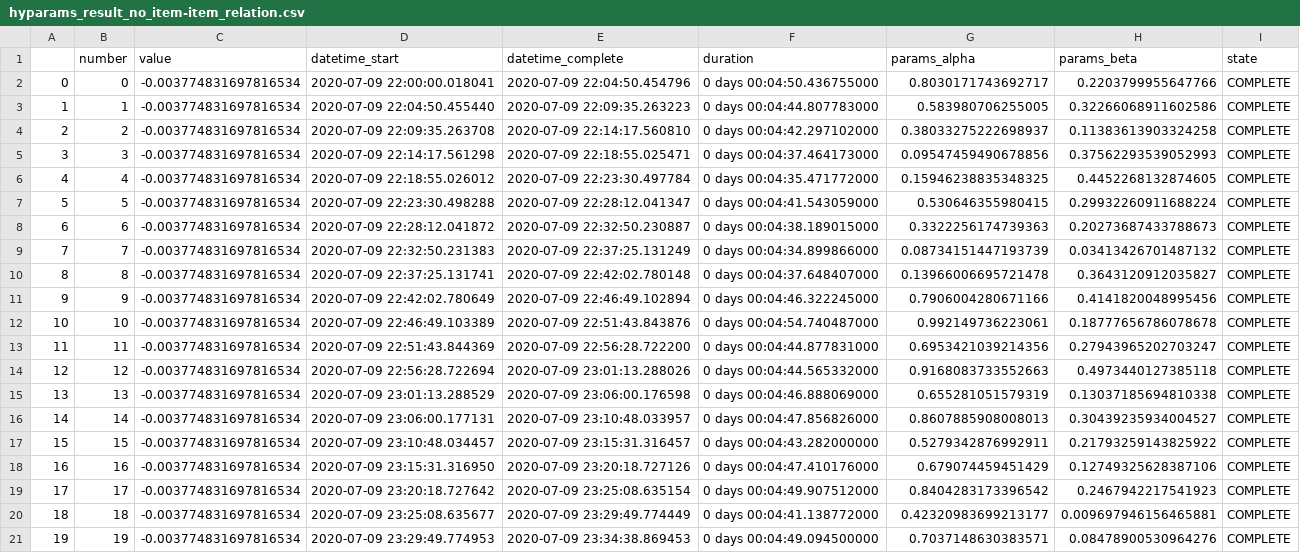
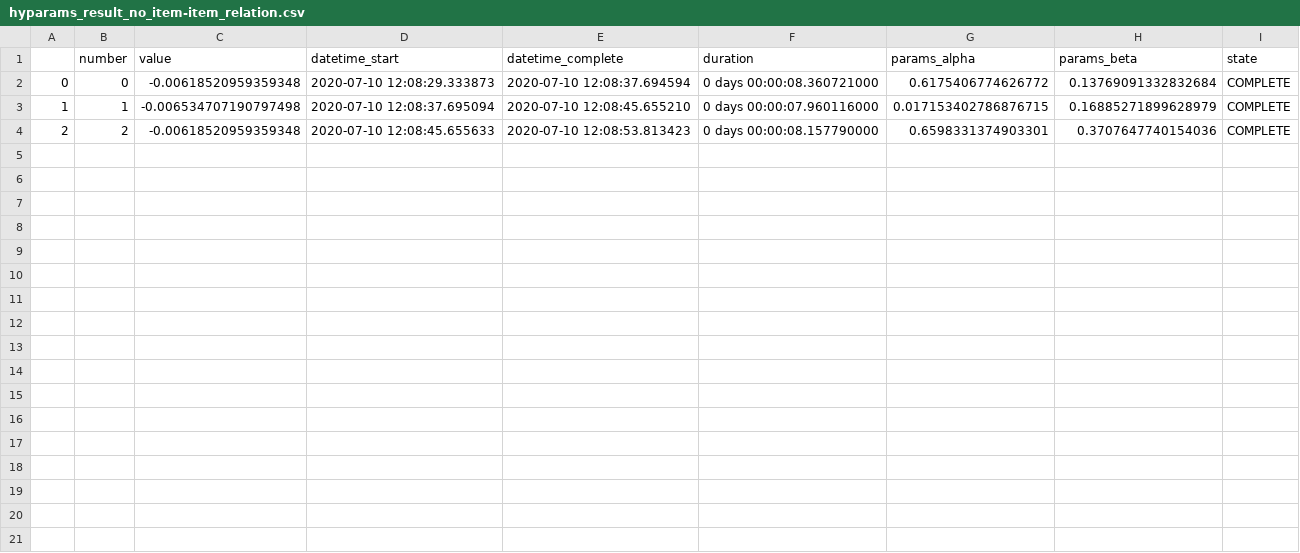
Before and after one commit to ncloud50/recsys_embed_ppr, a CSV file: RecWalk/hyparams_result_no_item-item_relation.csv, drawn as a sheet.

```diff
--- a/RecWalk/hyparams_result_no_item-item_relation.csv
+++ b/RecWalk/hyparams_result_no_item-item_relation.csv
@@ -1,21 +1,4 @@
 ,number,value,datetime_start,datetime_complete,duration,params_alpha,params_beta,state
-0,0,-0.003774831697816534,2020-07-09 22:00:00.018041,2020-07-09 22:04:50.454796,0 days 00:04:50.436755000,0.8030171743692717,0.2203799955647766,COMPLETE
-1,1,-0.003774831697816534,2020-07-09 22:04:50.455440,2020-07-09 22:09:35.263223,0 days 00:04:44.807783000,0.583980706255005,0.32266068911602586,COMPLETE
-2,2,-0.003774831697816534,2020-07-09 22:09:35.263708,2020-07-09 22:14:17.560810,0 days 00:04:42.297102000,0.38033275222698937,0.11383613903324258,COMPLETE
-3,3,-0.003774831697816534,2020-07-09 22:14:17.561298,2020-07-09 22:18:55.025471,0 days 00:04:37.464173000,0.09547459490678856,0.37562293539052993,COMPLETE
-4,4,-0.003774831697816534,2020-07-09 22:18:55.026012,2020-07-09 22:23:30.497784,0 days 00:04:35.471772000,0.15946238835348325,0.4452268132874605,COMPLETE
-5,5,-0.003774831697816534,2020-07-09 22:23:30.498288,2020-07-09 22:28:12.041347,0 days 00:04:41.543059000,0.530646355980415,0.29932260911688224,COMPLETE
-6,6,-0.003774831697816534,2020-07-09 22:28:12.041872,2020-07-09 22:32:50.230887,0 days 00:04:38.189015000,0.3322256174739363,0.20273687433788673,COMPLETE
-7,7,-0.003774831697816534,2020-07-09 22:32:50.231383,2020-07-09 22:37:25.131249,0 days 00:04:34.899866000,0.08734151447193739,0.03413426701487132,COMPLETE
-8,8,-0.003774831697816534,2020-07-09 22:37:25.131741,2020-07-09 22:42:02.780148,0 days 00:04:37.648407000,0.13966006695721478,0.3643120912035827,COMPLETE
-9,9,-0.003774831697816534,2020-07-09 22:42:02.780649,2020-07-09 22:46:49.102894,0 days 00:04:46.322245000,0.7906004280671166,0.4141820048995456,COMPLETE
-10,10,-0.003774831697816534,2020-07-09 22:46:49.103389,2020-07-09 22:51:43.843876,0 days 00:04:54.740487000,0.992149736223061,0.18777656786078678,COMPLETE
-11,11,-0.003774831697816534,2020-07-09 22:51:43.844369,2020-07-09 22:56:28.722200,0 days 00:04:44.877831000,0.6953421039214356,0.27943965202703247,COMPLETE
-12,12,-0.003774831697816534,2020-07-09 22:56:28.722694,2020-07-09 23:01:13.288026,0 days 00:04:44.565332000,0.9168083733552663,0.4973440127385118,COMPLETE
-13,13,-0.003774831697816534,2020-07-09 23:01:13.288529,2020-07-09 23:06:00.176598,0 days 00:04:46.888069000,0.655281051579319,0.13037185694810338,COMPLETE
-14,14,-0.003774831697816534,2020-07-09 23:06:00.177131,2020-07-09 23:10:48.033957,0 days 00:04:47.856826000,0.8607885908008013,0.30439235934004527,COMPLETE
-15,15,-0.003774831697816534,2020-07-09 23:10:48.034457,2020-07-09 23:15:31.316457,0 days 00:04:43.282000000,0.5279342876992911,0.21793259143825922,COMPLETE
-16,16,-0.003774831697816534,2020-07-09 23:15:31.316950,2020-07-09 23:20:18.727126,0 days 00:04:47.410176000,0.679074459451429,0.12749325628387106,COMPLETE
-17,17,-0.003774831697816534,2020-07-09 23:20:18.727642,2020-07-09 23:25:08.635154,0 days 00:04:49.907512000,0.8404283173396542,0.2467942217541923,COMPLETE
-18,18,-0.003774831697816534,2020-07-09 23:25:08.635677,2020-07-09 23:29:49.774449,0 days 00:04:41.138772000,0.42320983699213177,0.009697946156465881,COMPLETE
-19,19,-0.003774831697816534,2020-07-09 23:29:49.774953,2020-07-09 23:34:38.869453,0 days 00:04:49.094500000,0.7037148630383571,0.08478900530964276,COMPLETE
+0,0,-0.00618520959359348,2020-07-10 12:08:29.333873,2020-07-10 12:08:37.694594,0 days 00:00:08.360721000,0.6175406774626772,0.13769091332832684,COMPLETE
+1,1,-0.006534707190797498,2020-07-10 12:08:37.695094,2020-07-10 12:08:45.655210,0 days 00:00:07.960116000,0.017153402786876715,0.16885271899628979,COMPLETE
+2,2,-0.00618520959359348,2020-07-10 12:08:45.655633,2020-07-10 12:08:53.813423,0 days 00:00:08.157790000,0.6598331374903301,0.3707647740154036,COMPLETE
```
Also changed, not shown: 2 other files.
